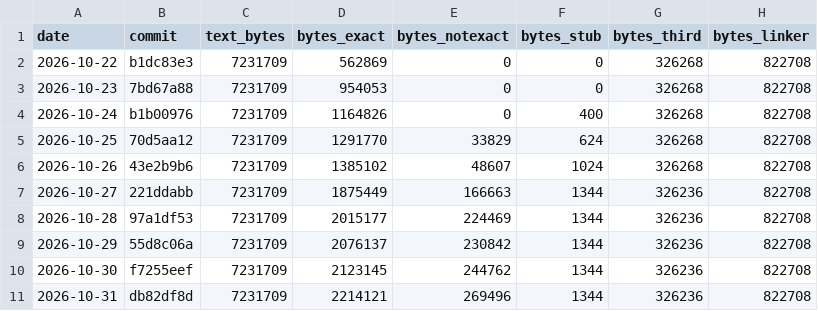
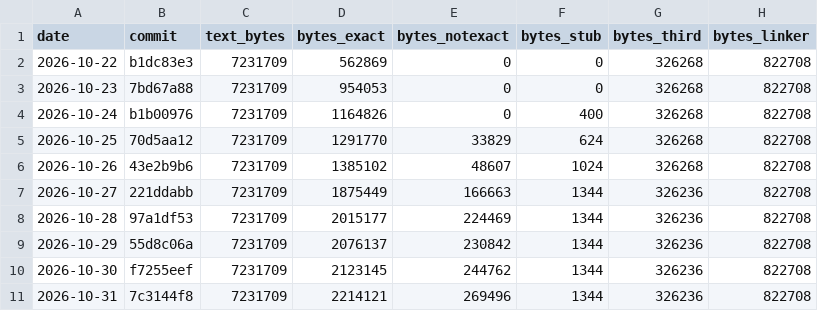
Before and after one commit to Open-EnB/EnB, a CSV file: docs/data/progress-history.csv, drawn as a sheet; only a part is shown; the diff names each change by its address in the sheet, - before the commit and + after, or states it on an @@ line.

```diff
--- a/docs/data/progress-history.csv
+++ b/docs/data/progress-history.csv
-B11 (commit): db82df8d
+B11 (commit): 7c3144f8
```
